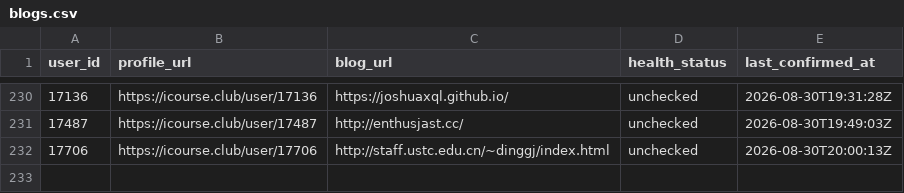
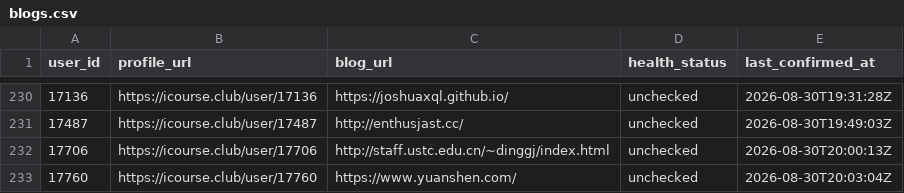
Before and after one commit to Stardust-math/icourse-blog-index, a CSV file: data/blogs.csv, drawn as a sheet; only a part is shown, gaps mark what is left out.

```diff
--- a/data/blogs.csv
+++ b/data/blogs.csv
@@ -232 +232,2 @@ user_id,profile_url,blog_url,health_status,last_confirmed_at
 17706,https://icourse.club/user/17706,http://staff.ustc.edu.cn/~dinggj/index.html,unchecked,2026-08-30T20:00:13Z
+17760,https://icourse.club/user/17760,https://www.yuanshen.com/,unchecked,2026-08-30T20:03:04Z
```
Also changed, not shown: 6 other files.
